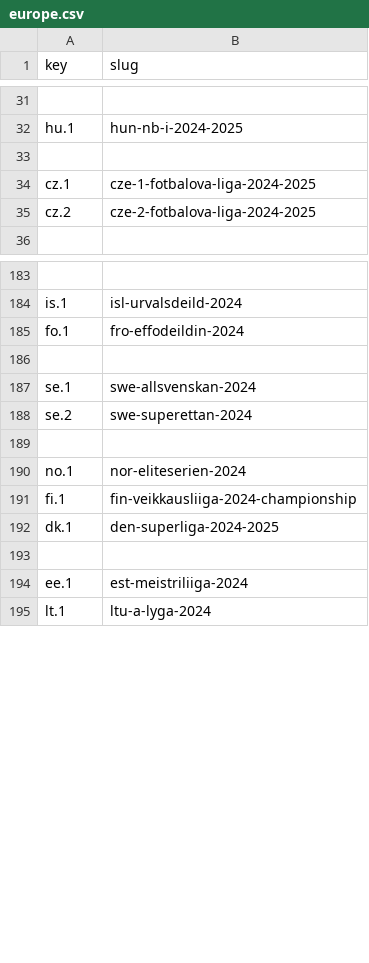
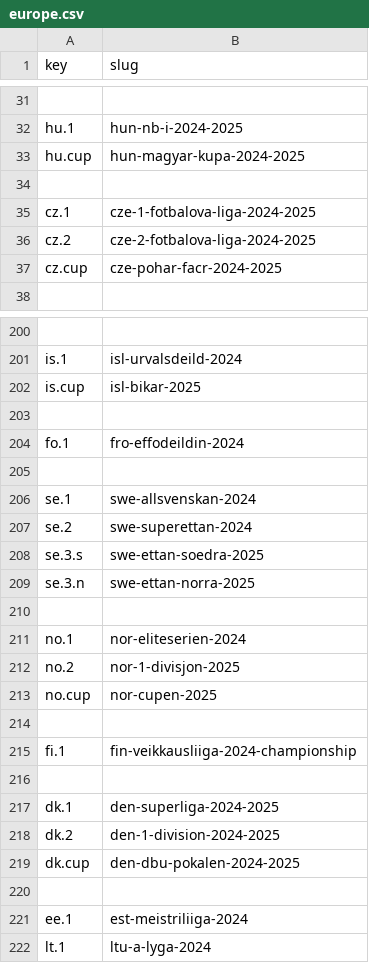
Before and after one commit to yorobot/worldfootball, a CSV file: wfb/config/leagues/europe.csv, drawn as a sheet; only a part is shown, gaps mark what is left out; the diff covers the shown part only; the diff names each change by its address in the sheet, - before the commit and + after, or states it on an @@ line.

```diff
--- a/wfb/config/leagues/europe.csv
+++ b/wfb/config/leagues/europe.csv
+row 33: hu.cup | hun-magyar-kupa-2024-2025
+row 37: cz.cup | cze-pohar-facr-2024-2025
+row 202: is.cup | isl-bikar-2025
+row 203: (empty)
+row 208: se.3.s | swe-ettan-soedra-2025
+row 209: se.3.n | swe-ettan-norra-2025
+row 212: no.2 | nor-1-divisjon-2025
+row 213: no.cup | nor-cupen-2025
+row 214: (empty)
+row 216: (empty)
+row 218: dk.2 | den-1-division-2024-2025
+row 219: dk.cup | den-dbu-pokalen-2024-2025
```
Also changed, not shown: 15 added rows and 2 edited cells elsewhere in this file, wfb/config/leagues/africa.csv, 1 other file.
